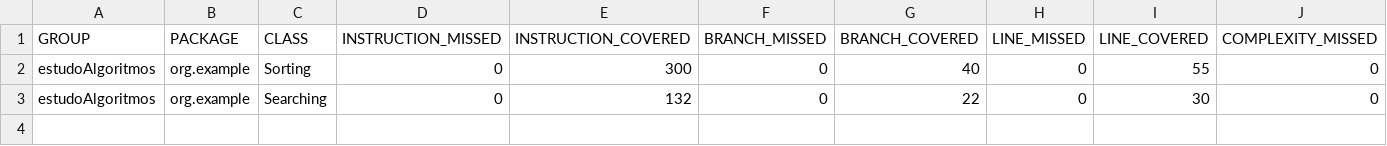
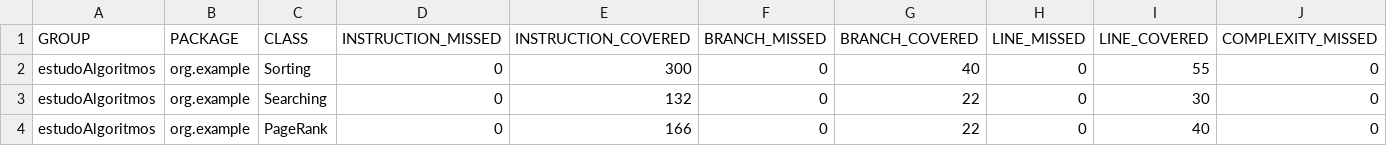
Before and after one commit to sergiolopessp/entendendoAlgoritmos, a CSV file: target/site/jacoco/jacoco.csv, drawn as a sheet; only a part is shown; rows hold the shown columns only; the diff names each change by its address in the sheet, - before the commit and + after, or states it on an @@ line.

Commit message:
adicionando o algoritmo de PageRank

```diff
--- a/target/site/jacoco/jacoco.csv
+++ b/target/site/jacoco/jacoco.csv
+row 4: estudoAlgoritmos | org.example | PageRank | 0 | 166 | 0 | 22 | 0 | 40 | 0
```
Also changed, not shown: 22 other files.
